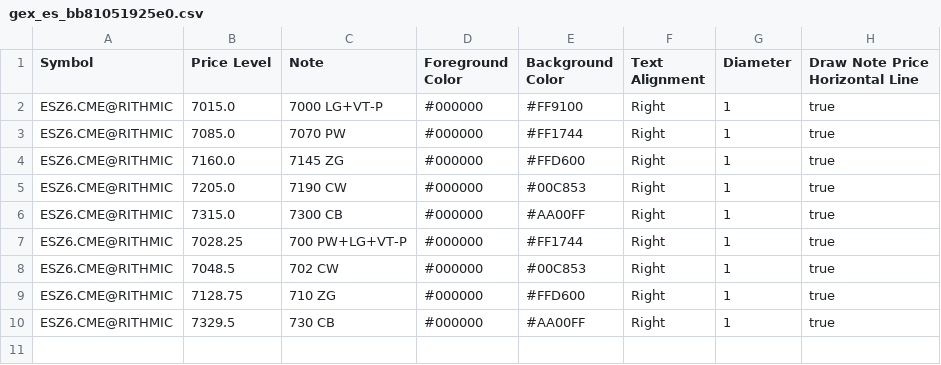
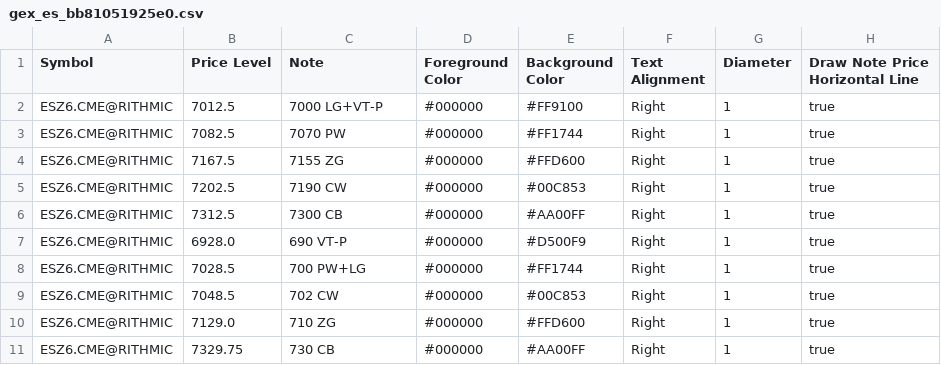
Before and after one commit to trading4life20-code/gex-levels, a CSV file: gex_es_bb81051925e0.csv, drawn as a sheet.

Commit message:
update gex_es_bb81051925e0.csv

```diff
--- a/gex_es_bb81051925e0.csv
+++ b/gex_es_bb81051925e0.csv
@@ -1,10 +1,11 @@
 Symbol,Price Level,Note,Foreground Color,Background Color,Text Alignment,Diameter,Draw Note Price Horizontal Line
-ESZ6.CME@RITHMIC,7015.0,7000 LG+VT-P,#000000,#FF9100,Right,1,true
-ESZ6.CME@RITHMIC,7085.0,7070 PW,#000000,#FF1744,Right,1,true
-ESZ6.CME@RITHMIC,7160.0,7145 ZG,#000000,#FFD600,Right,1,true
-ESZ6.CME@RITHMIC,7205.0,7190 CW,#000000,#00C853,Right,1,true
-ESZ6.CME@RITHMIC,7315.0,7300 CB,#000000,#AA00FF,Right,1,true
-ESZ6.CME@RITHMIC,7028.25,700 PW+LG+VT-P,#000000,#FF1744,Right,1,true
+ESZ6.CME@RITHMIC,7012.5,7000 LG+VT-P,#000000,#FF9100,Right,1,true
+ESZ6.CME@RITHMIC,7082.5,7070 PW,#000000,#FF1744,Right,1,true
+ESZ6.CME@RITHMIC,7167.5,7155 ZG,#000000,#FFD600,Right,1,true
+ESZ6.CME@RITHMIC,7202.5,7190 CW,#000000,#00C853,Right,1,true
+ESZ6.CME@RITHMIC,7312.5,7300 CB,#000000,#AA00FF,Right,1,true
+ESZ6.CME@RITHMIC,6928.0,690 VT-P,#000000,#D500F9,Right,1,true
+ESZ6.CME@RITHMIC,7028.5,700 PW+LG,#000000,#FF1744,Right,1,true
 ESZ6.CME@RITHMIC,7048.5,702 CW,#000000,#00C853,Right,1,true
-ESZ6.CME@RITHMIC,7128.75,710 ZG,#000000,#FFD600,Right,1,true
-ESZ6.CME@RITHMIC,7329.5,730 CB,#000000,#AA00FF,Right,1,true
+ESZ6.CME@RITHMIC,7129.0,710 ZG,#000000,#FFD600,Right,1,true
+ESZ6.CME@RITHMIC,7329.75,730 CB,#000000,#AA00FF,Right,1,true
```
